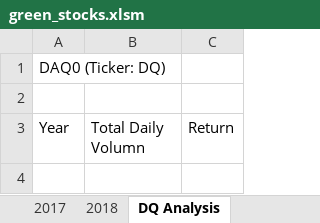
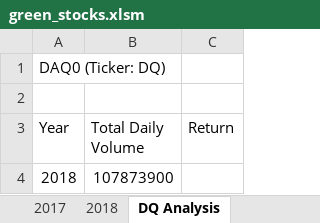
Before and after one commit to rmckinno/Stock-Analysis, an Excel workbook: green_stocks.xlsm, sheet DQ Analysis, drawn as a sheet; values as stored, in another font and other column widths than the file's, no borders; the diff names each change by its address in the sheet, - before the commit and + after, or states it on an @@ line.

Commit message:
Updating macros for DQ Analysis

```diff
--- a/green_stocks.xlsm (sheet DQ Analysis)
+++ b/green_stocks.xlsm (sheet DQ Analysis)
-B3: Total Daily Volumn
+B3: Total Daily Volume
+row 4: 2018 | 107873900
```
